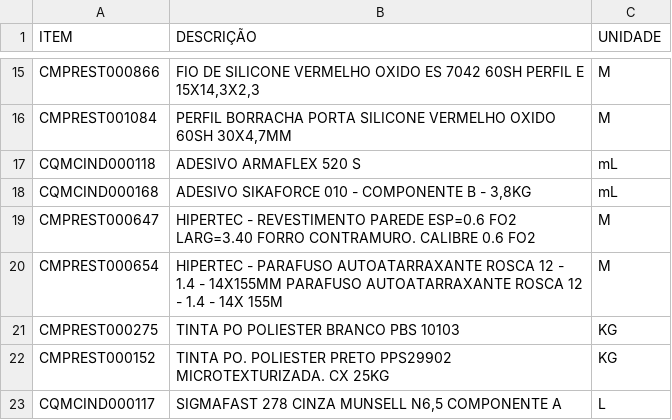
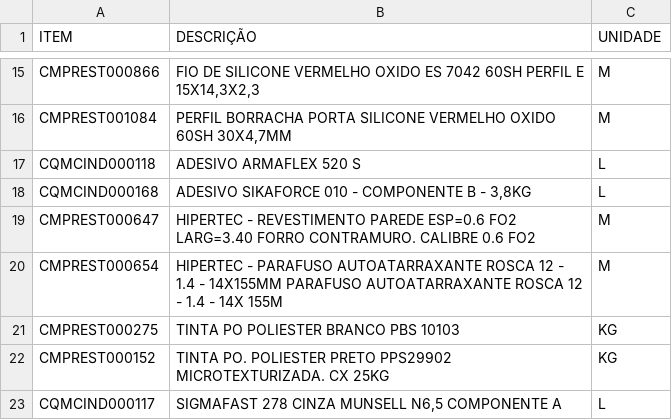
Before and after one commit to Kvgr98/Modular, a CSV file: Unidades de Medida.csv, drawn as a sheet; only a part is shown, gaps mark what is left out.

Commit message:
Add files via upload

```diff
--- a/Unidades de Medida.csv
+++ b/Unidades de Medida.csv
@@ -16,4 +16,4 @@ CMPREST000866;FIO DE SILICONE VERMELHO OXIDO ES 7042 60SH PERFIL E 15X14,3X2,3;M
 CMPREST001084;PERFIL BORRACHA PORTA SILICONE VERMELHO OXIDO 60SH 30X4,7MM;M
-CQMCIND000118;ADESIVO ARMAFLEX 520 S;mL
-CQMCIND000168;ADESIVO SIKAFORCE 010 - COMPONENTE B - 3,8KG;mL
+CQMCIND000118;ADESIVO ARMAFLEX 520 S;L
+CQMCIND000168;ADESIVO SIKAFORCE 010 - COMPONENTE B - 3,8KG;L
 CMPREST000647;HIPERTEC - REVESTIMENTO PAREDE ESP=0.6 FO2 LARG=3.40 FORRO CONTRAMURO. CALIBRE 0.6 FO2;M
```
